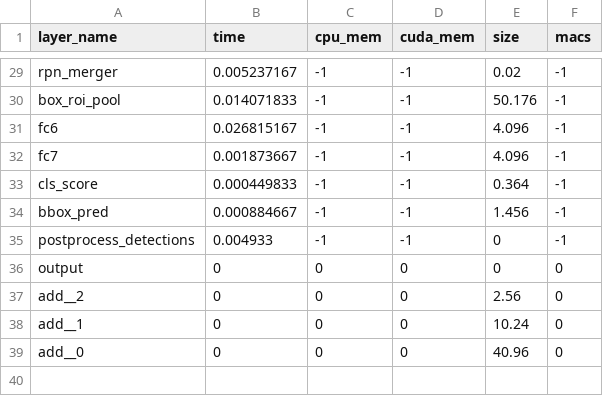
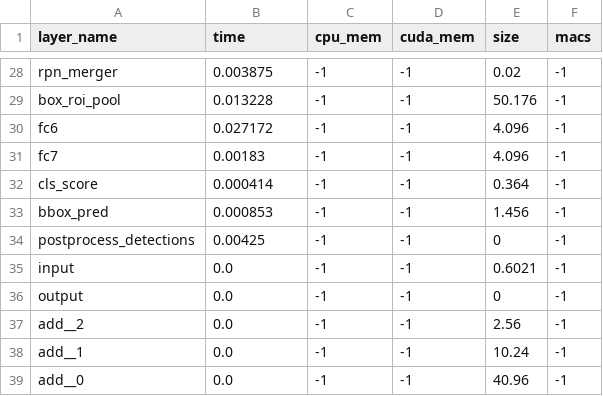
Before and after one commit to huanchen-stack/obj-detection-optimizer, a CSV file: testcases/faster-agx/prof.csv, drawn as a sheet; only a part is shown, gaps mark what is left out; addresses are those after the commit; the diff covers the shown part only; the diff names each change by its address in the sheet, - before the commit and + after, or states it on an @@ line.

```diff
--- a/testcases/faster-agx/prof.csv
+++ b/testcases/faster-agx/prof.csv
-B28 (time): 0.005237167
+B28 (time): 0.003875
-B29 (time): 0.014071833
+B29 (time): 0.013228
-B30 (time): 0.026815167
+B30 (time): 0.027172
-B31 (time): 0.001873667
+B31 (time): 0.00183
-B32 (time): 0.000449833
+B32 (time): 0.000414
-B33 (time): 0.000884667
+B33 (time): 0.000853
-B34 (time): 0.004933
+B34 (time): 0.00425
+row 35: input | 0.0 | -1 | -1 | 0.6021 | -1
-B36:B39 (time): 0
+B36:B39 (time): 0.0
-C36:C39 (cpu_mem): 0
+C36:C39 (cpu_mem): -1
-D36:D39 (cuda_mem): 0
+D36:D39 (cuda_mem): -1
-F36:F39 (macs): 0
+F36:F39 (macs): -1
```
Also changed, not shown: 1 removed row and 26 edited cells elsewhere in this file, PLT_energy/faster-nano.csv, PLT_energy/yolor-agx.csv, 22 other files.
